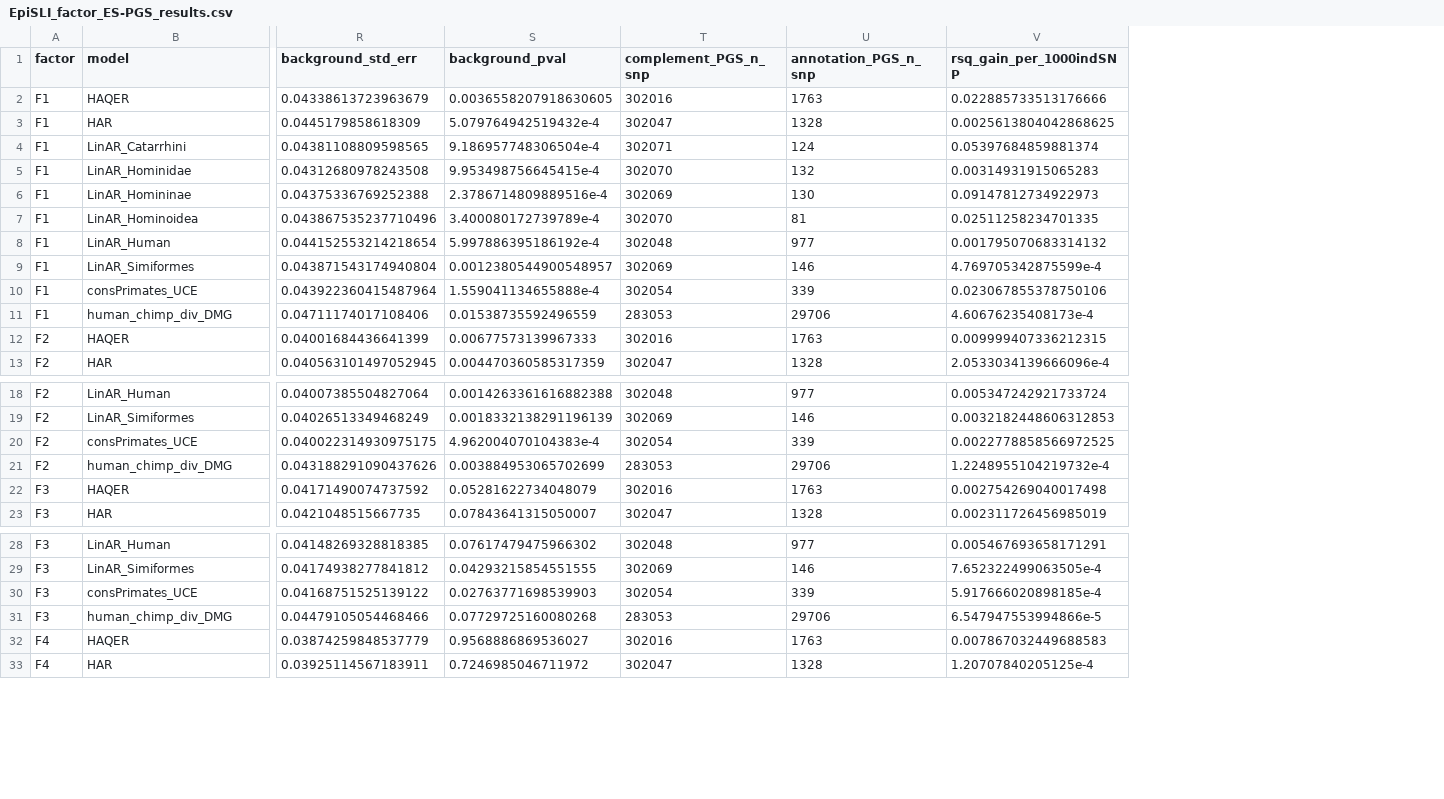
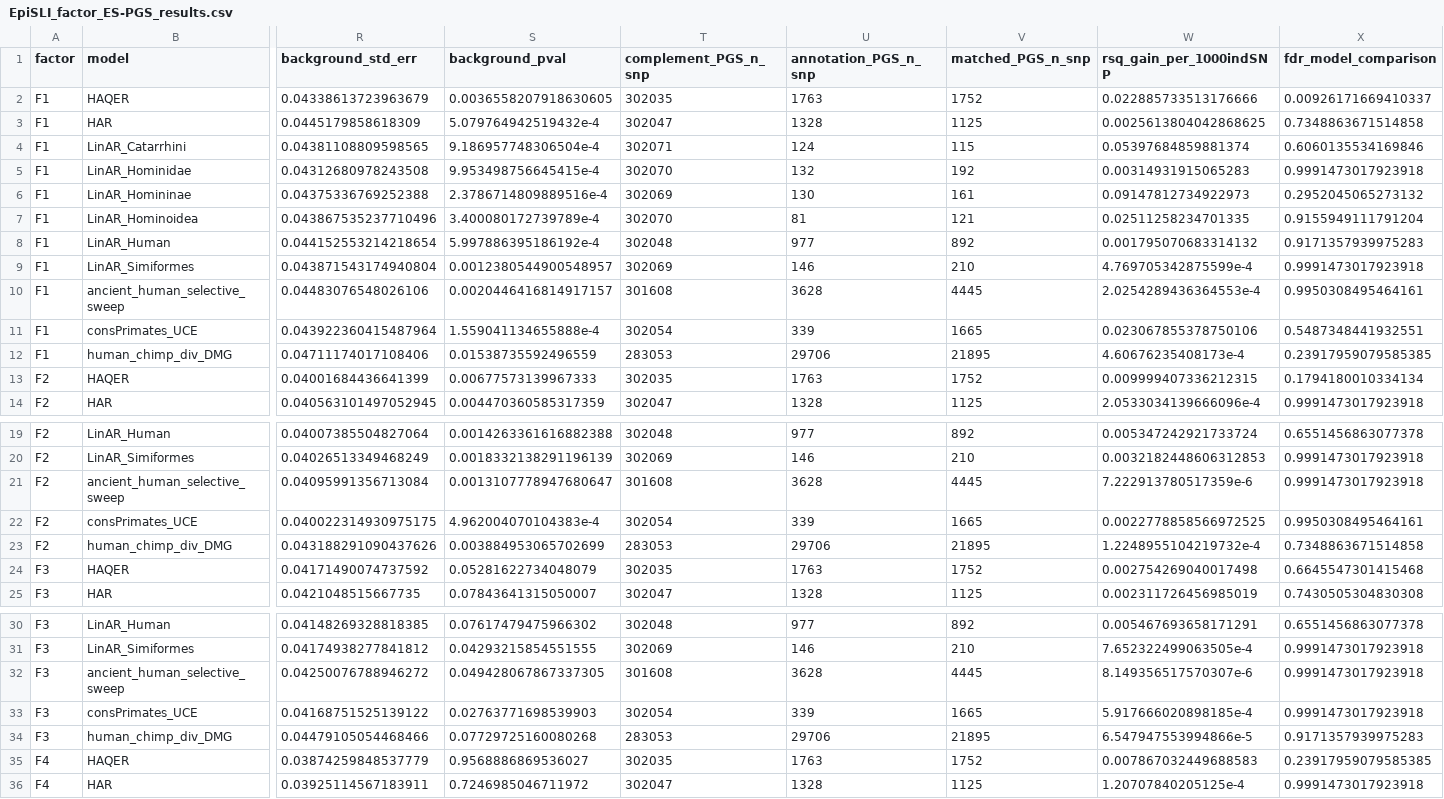
Before and after one commit to lucasgcasten/language_evolution, a CSV file: manuscript/supplemental_materials/stats/EpiSLI_factor_ES-PGS_results.csv, drawn as a sheet; only a part is shown, gaps mark what is left out; addresses are those after the commit; rows hold the shown columns only; the diff covers the shown part only; the diff names each change by its address in the sheet, - before the commit and + after, or states it on an @@ line.

```diff
--- a/manuscript/supplemental_materials/stats/EpiSLI_factor_ES-PGS_results.csv
+++ b/manuscript/supplemental_materials/stats/EpiSLI_factor_ES-PGS_results.csv
+column V (matched_PGS_n_snp), rows 2-9: 1752 | 1125 | 115 | 192 | 161 | 121 | 892 | 210; rows 11-14: 1665 | 21895 | 1752 | 1125; rows 19-20: 892 | 210; rows 22-25: 1665 | 21895 | 1752 | 1125; rows 30-31: 892 | 210; rows 33-36: 1665 | 21895 | 1752 | 1125
+column X (fdr_model_comparison), rows 2-9: 0.00926171669410337 | 0.7348863671514858 | 0.6060135534169846 | 0.9991473017923918 | 0.2952045065273132 | 0.9155949111791204 | 0.9171357939975283 | 0.9991473017923918; rows 11-14: 0.5487348441932551 | 0.23917959079585385 | 0.1794180010334134 | 0.9991473017923918; rows 19-20: 0.6551456863077378 | 0.9991473017923918; rows 22-25: 0.9950308495464161 | 0.7348863671514858 | 0.6645547301415468 | 0.7430505304830308; rows 30-31: 0.6551456863077378 | 0.9991473017923918; rows 33-36: 0.9991473017923918 | 0.9171357939975283 | 0.23917959079585385 | 0.9991473017923918
-T2 (complement_PGS_n_snp): 302016
+T2 (complement_PGS_n_snp): 302035
+row 10: F1 | ancient_human_selective_sweep | 0.04483076548026106 | 0.0020446416814917157 | 301608 | 3628 | 4445 | 2.0254289436364553e-4 | 0.9950308495464161
-T13 (complement_PGS_n_snp): 302016
+T13 (complement_PGS_n_snp): 302035
+row 21: F2 | ancient_human_selective_sweep | 0.04095991356713084 | 0.0013107778947680647 | 301608 | 3628 | 4445 | 7.222913780517359e-6 | 0.9991473017923918
-T24 (complement_PGS_n_snp): 302016
+T24 (complement_PGS_n_snp): 302035
+row 32: F3 | ancient_human_selective_sweep | 0.04250076788946272 | 0.049428067867337305 | 301608 | 3628 | 4445 | 8.149356517570307e-6 | 0.9991473017923918
-T35 (complement_PGS_n_snp): 302016
+T35 (complement_PGS_n_snp): 302035
```
Also changed, not shown: 4 added rows and 3 edited cells elsewhere in this file, manuscript/supplemental_materials/EpiSLI_ES-PGS_PRSet_independent_SNP_counts.csv, manuscript/supplemental_materials/stats/SPARK_ES-PGS_HAQER_validations_self_reported_language_diagnosis.csv, 32 other files.
